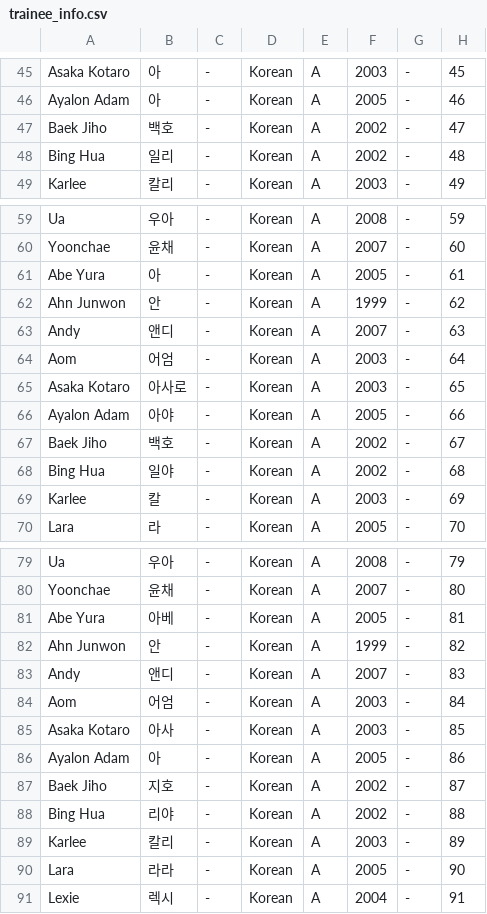
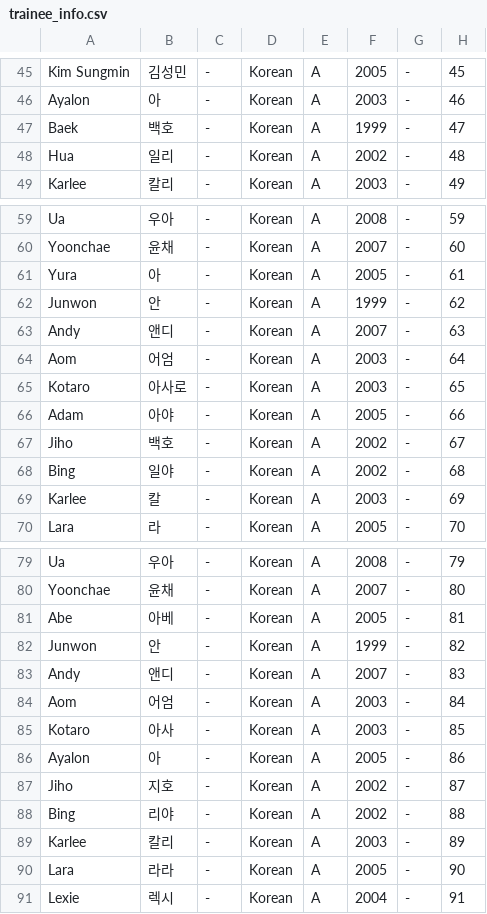
Before and after one commit to skzweme/Project7, a CSV file: trainee_info.csv, drawn as a sheet; only a part is shown, gaps mark what is left out; the diff covers the shown part only.

```diff
--- a/trainee_info.csv
+++ b/trainee_info.csv
@@ -45,5 +45,5 @@
-"Asaka Kotaro","아","-","Korean","A","2003","-","45"
-"Ayalon Adam","아","-","Korean","A","2005","-","46"
-"Baek Jiho","백호","-","Korean","A","2002","-","47"
-"Bing Hua","일리","-","Korean","A","2002","-","48"
+"Kim Sungmin","김성민","-","Korean","A","2005","-","45"
+"Ayalon","아","-","Korean","A","2003","-","46"
+"Baek","백호","-","Korean","A","1999","-","47"
+"Hua","일리","-","Korean","A","2002","-","48"
 "Karlee","칼리","-","Korean","A","2003","-","49"
@@ -60,10 +60,10 @@
 "Yoonchae","윤채","-","Korean","A","2007","-","60"
-"Abe Yura","아","-","Korean","A","2005","-","61"
-"Ahn Junwon","안","-","Korean","A","1999","-","62"
+"Yura","아","-","Korean","A","2005","-","61"
+"Junwon","안","-","Korean","A","1999","-","62"
 "Andy","앤디","-","Korean","A","2007","-","63"
 "Aom","어엄","-","Korean","A","2003","-","64"
-"Asaka Kotaro","아사로","-","Korean","A","2003","-","65"
-"Ayalon Adam","아야","-","Korean","A","2005","-","66"
-"Baek Jiho","백호","-","Korean","A","2002","-","67"
-"Bing Hua","일야","-","Korean","A","2002","-","68"
+"Kotaro","아사로","-","Korean","A","2003","-","65"
+"Adam","아야","-","Korean","A","2005","-","66"
+"Jiho","백호","-","Korean","A","2002","-","67"
+"Bing","일야","-","Korean","A","2002","-","68"
 "Karlee","칼","-","Korean","A","2003","-","69"
@@ -80,10 +80,10 @@
 "Yoonchae","윤채","-","Korean","A","2007","-","80"
-"Abe Yura","아베","-","Korean","A","2005","-","81"
-"Ahn Junwon","안","-","Korean","A","1999","-","82"
+"Abe","아베","-","Korean","A","2005","-","81"
+"Junwon","안","-","Korean","A","1999","-","82"
 "Andy","앤디","-","Korean","A","2007","-","83"
 "Aom","어엄","-","Korean","A","2003","-","84"
-"Asaka Kotaro","아사","-","Korean","A","2003","-","85"
-"Ayalon Adam","아","-","Korean","A","2005","-","86"
-"Baek Jiho","지호","-","Korean","A","2002","-","87"
-"Bing Hua","리야","-","Korean","A","2002","-","88"
+"Kotaro","아사","-","Korean","A","2003","-","85"
+"Ayalon","아","-","Korean","A","2005","-","86"
+"Jiho","지호","-","Korean","A","2002","-","87"
+"Bing","리야","-","Korean","A","2002","-","88"
 "Karlee","칼리","-","Korean","A","2003","-","89"
```
Also changed, not shown: 1 added row, 1 removed row and 61 edited cells elsewhere in this file.
